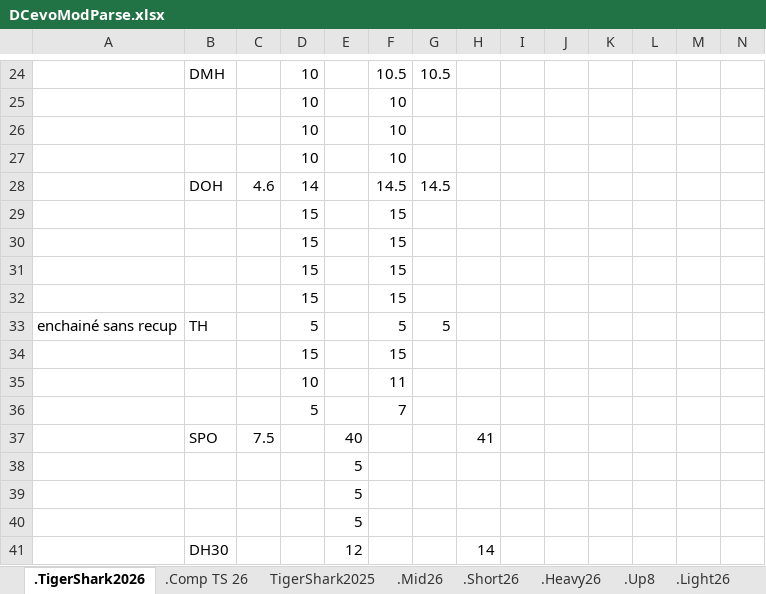
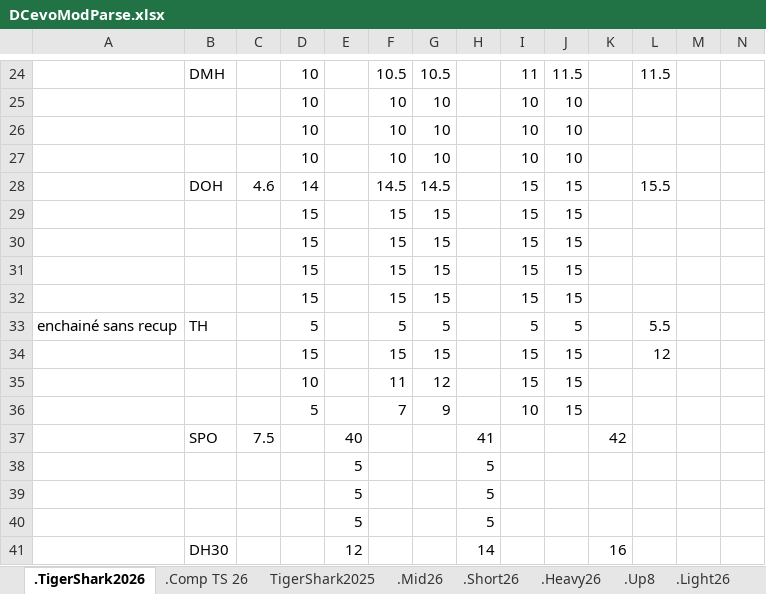
Before and after one commit to GuillBuj/fitlogtimer, an Excel workbook: docs/DCevoModParse.xlsx, sheet .TigerShark2026, drawn as a sheet; only a part is shown, gaps mark what is left out; values as stored, in another font and other column widths than the file's, no cell formats; charts and pictures not drawn; removed rows and columns are numbered as before the commit, all else as after; rows hold the shown columns only; the diff covers the shown part only; the diff names each change by its address in the sheet, - before the commit and + after, or states it on an @@ line.

```diff
--- a/docs/DCevoModParse.xlsx (sheet .TigerShark2026)
+++ b/docs/DCevoModParse.xlsx (sheet .TigerShark2026)
-I24: (empty)
+I24: 11
-J24: (empty)
+J24: 11.5
-L24: (empty)
+L24: 11.5
-row 25:  |  |  | 10 |  | 10
-row 26:  |  |  | 10 |  | 10
-row 27:  |  |  | 10 |  | 10
+row 25:  |  |  | 10 |  | 10 | 10 |  | 10 | 10
+row 26:  |  |  | 10 |  | 10 | 10 |  | 10 | 10
+row 27:  |  |  | 10 |  | 10 | 10 |  | 10 | 10
-I28: (empty)
+I28: 15
-J28: (empty)
+J28: 15
-L28: (empty)
+L28: 15.5
-row 29:  |  |  | 15 |  | 15
-row 30:  |  |  | 15 |  | 15
-row 31:  |  |  | 15 |  | 15
-row 32:  |  |  | 15 |  | 15
+row 29:  |  |  | 15 |  | 15 | 15 |  | 15 | 15
+row 30:  |  |  | 15 |  | 15 | 15 |  | 15 | 15
+row 31:  |  |  | 15 |  | 15 | 15 |  | 15 | 15
+row 32:  |  |  | 15 |  | 15 | 15 |  | 15 | 15
-I33: (empty)
+I33: 5
-J33: (empty)
+J33: 5
-L33: (empty)
+L33: 5.5
-row 34:  |  |  | 15 |  | 15
-row 35:  |  |  | 10 |  | 11
-row 36:  |  |  | 5 |  | 7
+row 34:  |  |  | 15 |  | 15 | 15 |  | 15 | 15 |  | 12
+row 35:  |  |  | 10 |  | 11 | 12 |  | 15 | 15
+row 36:  |  |  | 5 |  | 7 | 9 |  | 10 | 15
-K37: (empty)
+K37: 42
-H38:H40: (empty)
+H38:H40: 5
-K41: (empty)
+K41: 16
```
Also changed, not shown: 11 added rows, 11 removed rows and 17 edited cells elsewhere in this sheet, sheet TigerShark2025, sheet .Comp TS 26, cell formats, charts or pictures, 3 other files.
